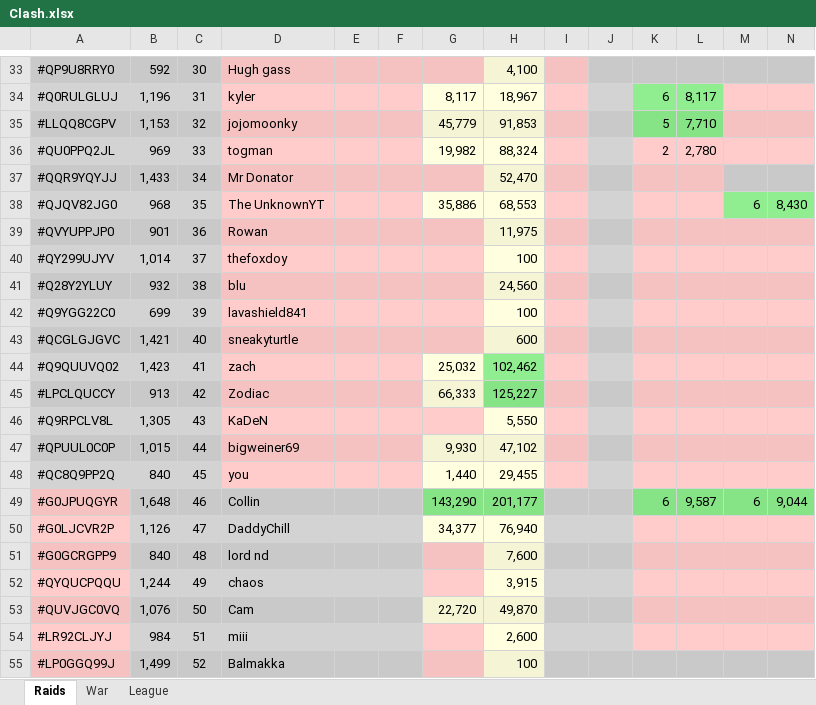
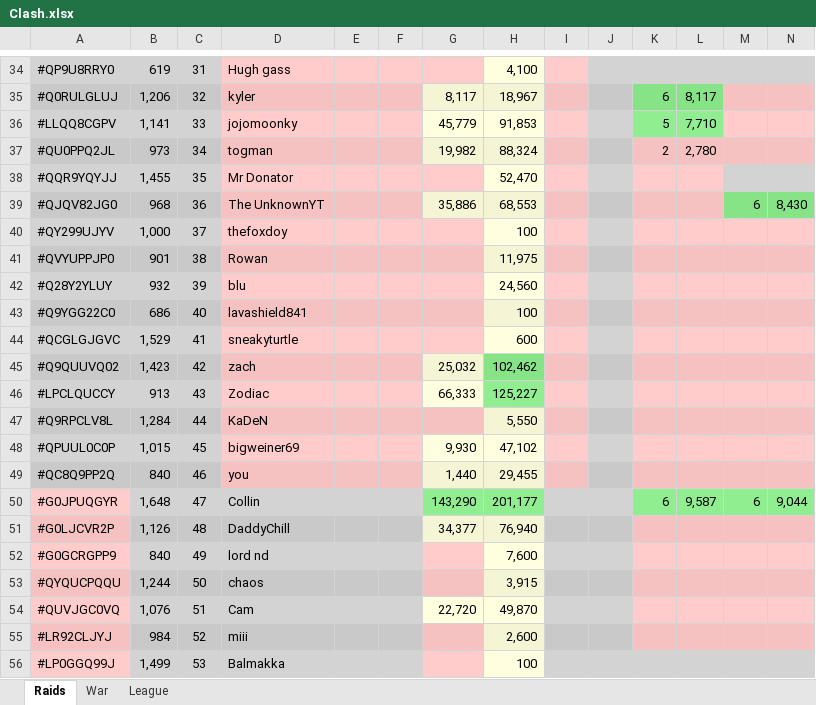
Before and after one commit to KYANI7E/Clans, an Excel workbook: Clash.xlsx, sheet Raids, drawn as a sheet; only a part is shown, gaps mark what is left out; values as stored, in another font and other column widths than the file's, no borders; removed rows and columns are numbered as before the commit, all else as after; rows hold the shown columns only; the diff covers the shown part only; the diff names each change by its address in the sheet, - before the commit and + after, or states it on an @@ line.

```diff
--- a/Clash.xlsx (sheet Raids)
+++ b/Clash.xlsx (sheet Raids)
-B34: 592
+B34: 619
-C34: 30
+C34: 31
-B35: 1,196
+B35: 1,206
-C35: 31
+C35: 32
-B36: 1,153
+B36: 1,141
-C36: 32
+C36: 33
-B37: 969
+B37: 973
-C37: 33
+C37: 34
-B38: 1,433
+B38: 1,455
-C38: 34
+C38: 35
-C39: 35
+C39: 36
-row 39: #QVYUPPJP0 | 901 | 36 | Rowan |  |  |  | 11,975
-B40: 1,014
+B40: 1,000
+row 41: #QVYUPPJP0 | 901 | 38 | Rowan |  |  |  | 11,975
-C42: 38
+C42: 39
-B43: 699
+B43: 686
-C43: 39
+C43: 40
-B44: 1,421
+B44: 1,529
-C44: 40
+C44: 41
-C45: 41
+C45: 42
-C46: 42
+C46: 43
-B47: 1,305
+B47: 1,284
-C47: 43
+C47: 44
-C48: 44
+C48: 45
-C49: 45
+C49: 46
-C50: 46
+C50: 47
-C51: 47
+C51: 48
-C52: 48
+C52: 49
-C53: 49
+C53: 50
-C54: 50
+C54: 51
-C55: 51
+C55: 52
-C56: 52
+C56: 53
```
Also changed, not shown: 2 added rows, 1 removed row, 76 edited cells and cell formats elsewhere in this sheet.
